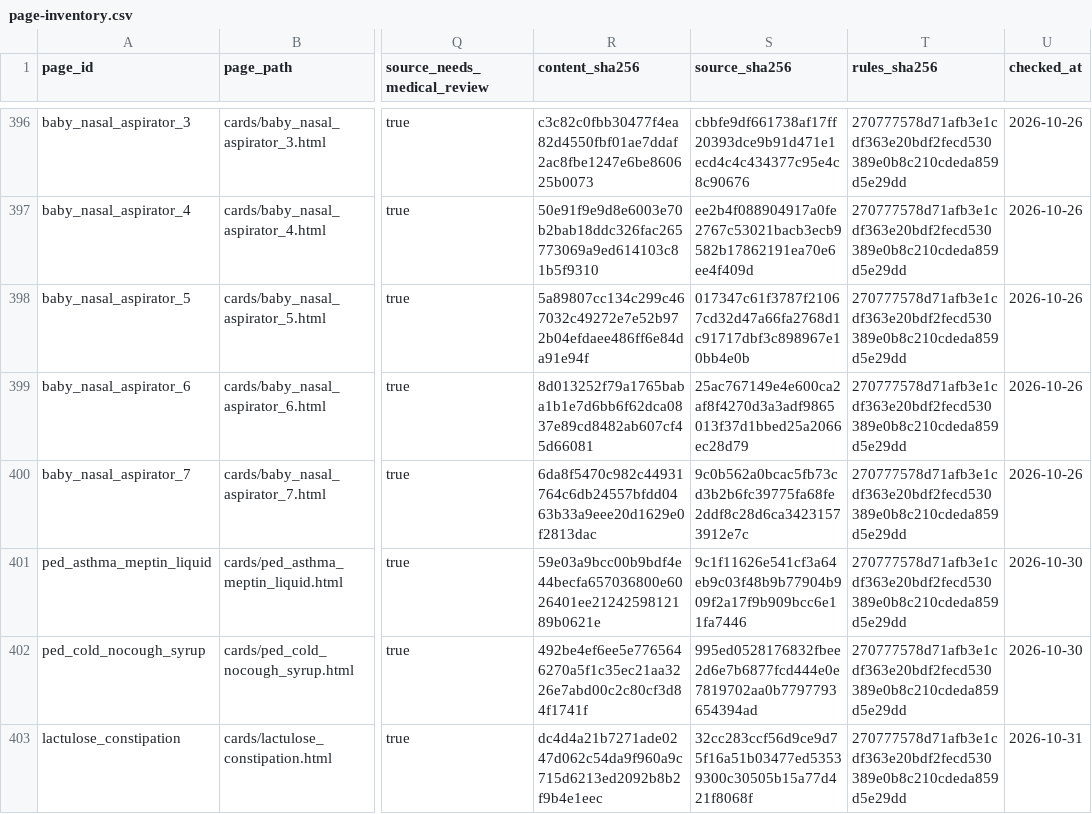
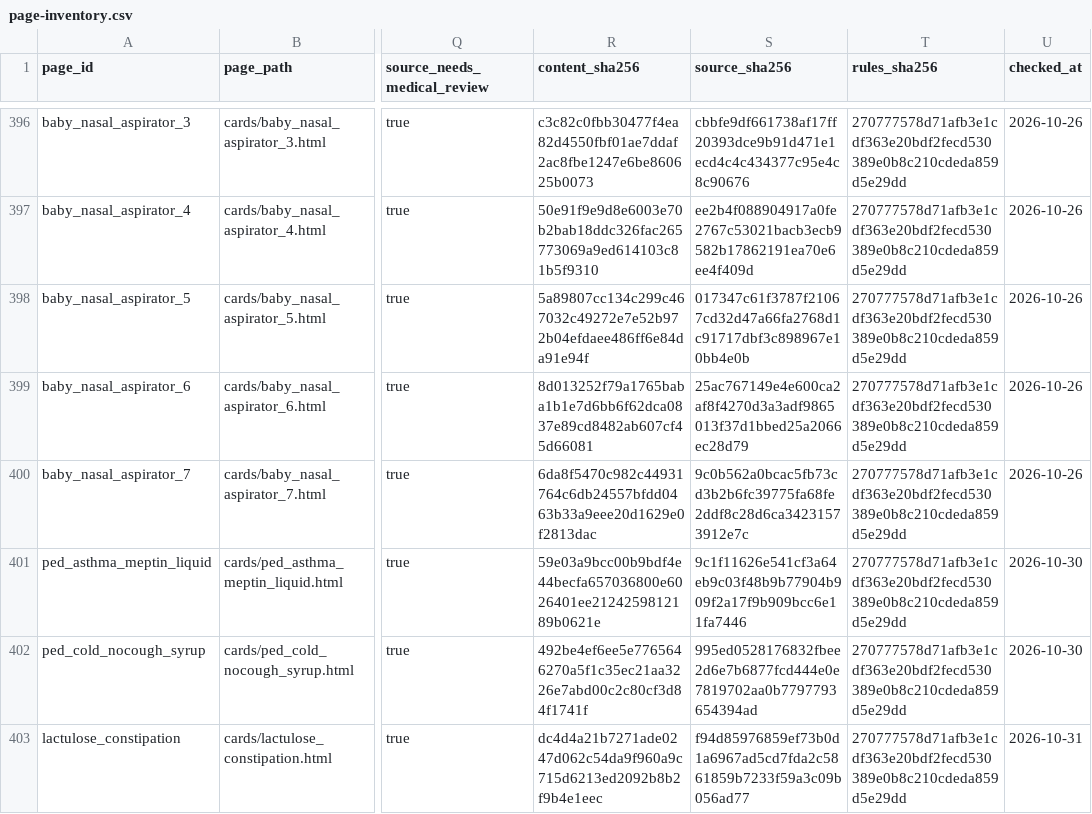
Before and after one commit to liaoweihung/pteduimg, a CSV file: docs/project-management/page-inventory.csv, drawn as a sheet; only a part is shown, gaps mark what is left out; the diff covers the shown part only; the diff names each change by its address in the sheet, - before the commit and + after, or states it on an @@ line.

```diff
--- a/docs/project-management/page-inventory.csv
+++ b/docs/project-management/page-inventory.csv
-S403 (source_sha256): 32cc283ccf56d9ce9d75f16a51b03477ed53539300c30505b15a77d421f8068f
+S403 (source_sha256): f94d85976859ef73b0d1a6967ad5cd7fda2c5861859b7233f59a3c09b056ad77
```
Also changed, not shown: 1 added row and 1 edited cell elsewhere in this file, docs/project-management/change-requests.csv, docs/project-management/content-relations.csv, 11 other files.
